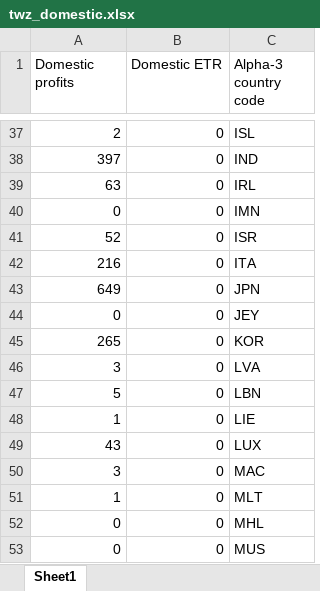
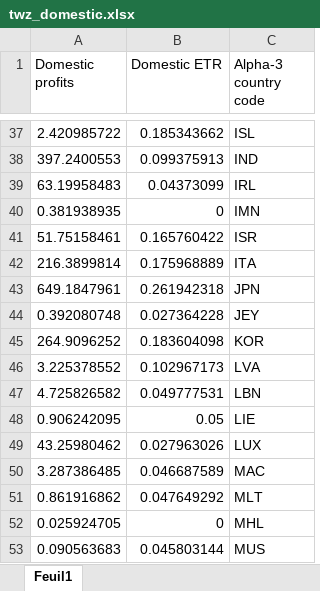
Before and after one commit to eutaxobservatory/tax-deficit-simulator, an Excel workbook: tax_deficit_simulator/data/TWZ/2017/twz_domestic.xlsx, sheet Feuil1, drawn as a sheet; only a part is shown, gaps mark what is left out; values as stored, in another font and other column widths than the file's, no borders; the diff covers the shown part only; the diff names each change by its address in the sheet, - before the commit and + after, or states it on an @@ line.

```diff
--- a/tax_deficit_simulator/data/TWZ/2017/twz_domestic.xlsx (sheet Feuil1)
+++ b/tax_deficit_simulator/data/TWZ/2017/twz_domestic.xlsx (sheet Feuil1)
-sheet tab: Sheet1
+sheet tab: Feuil1
-A37 (Domestic profits): 2
+A37 (Domestic profits): 2.420985722
-B37 (Domestic ETR): 0
+B37 (Domestic ETR): 0.185343662
-A38 (Domestic profits): 397
+A38 (Domestic profits): 397.2400553
-B38 (Domestic ETR): 0
+B38 (Domestic ETR): 0.099375913
-A39 (Domestic profits): 63
+A39 (Domestic profits): 63.19958483
-B39 (Domestic ETR): 0
+B39 (Domestic ETR): 0.04373099
-A40 (Domestic profits): 0
+A40 (Domestic profits): 0.381938935
-A41 (Domestic profits): 52
+A41 (Domestic profits): 51.75158461
-B41 (Domestic ETR): 0
+B41 (Domestic ETR): 0.165760422
-A42 (Domestic profits): 216
+A42 (Domestic profits): 216.3899814
-B42 (Domestic ETR): 0
+B42 (Domestic ETR): 0.175968889
-A43 (Domestic profits): 649
+A43 (Domestic profits): 649.1847961
-B43 (Domestic ETR): 0
+B43 (Domestic ETR): 0.261942318
-A44 (Domestic profits): 0
+A44 (Domestic profits): 0.392080748
-B44 (Domestic ETR): 0
+B44 (Domestic ETR): 0.027364228
-A45 (Domestic profits): 265
+A45 (Domestic profits): 264.9096252
-B45 (Domestic ETR): 0
+B45 (Domestic ETR): 0.183604098
-A46 (Domestic profits): 3
+A46 (Domestic profits): 3.225378552
-B46 (Domestic ETR): 0
+B46 (Domestic ETR): 0.102967173
-A47 (Domestic profits): 5
+A47 (Domestic profits): 4.725826582
-B47 (Domestic ETR): 0
+B47 (Domestic ETR): 0.049777531
-A48 (Domestic profits): 1
+A48 (Domestic profits): 0.906242095
-B48 (Domestic ETR): 0
+B48 (Domestic ETR): 0.05
-A49 (Domestic profits): 43
+A49 (Domestic profits): 43.25980462
-B49 (Domestic ETR): 0
+B49 (Domestic ETR): 0.027963026
-A50 (Domestic profits): 3
+A50 (Domestic profits): 3.287386485
-B50 (Domestic ETR): 0
+B50 (Domestic ETR): 0.046687589
-A51 (Domestic profits): 1
+A51 (Domestic profits): 0.861916862
-B51 (Domestic ETR): 0
+B51 (Domestic ETR): 0.047649292
-A52 (Domestic profits): 0
+A52 (Domestic profits): 0.025924705
-A53 (Domestic profits): 0
+A53 (Domestic profits): 0.090563683
-B53 (Domestic ETR): 0
+B53 (Domestic ETR): 0.045803144
```
Also changed, not shown: 113 edited cells elsewhere in this sheet, tax_deficit_simulator/data/gdpgrowth.xlsx, 3 other files.
